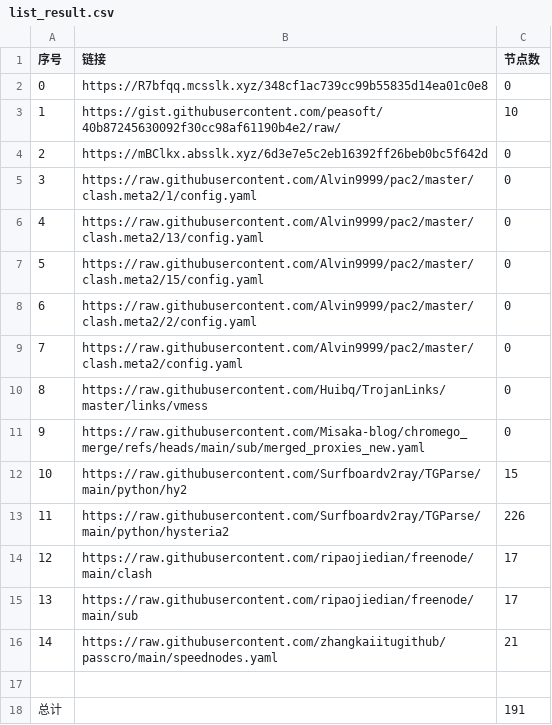
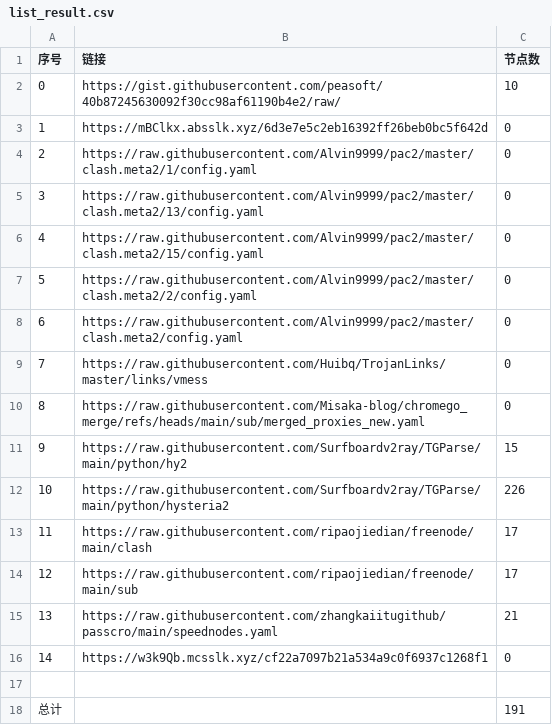
Before and after one commit to yxxyun/NoMoreWalls, a CSV file: list_result.csv, drawn as a sheet; removed rows and columns are numbered as before the commit, all else as after; the diff names each change by its address in the sheet, - before the commit and + after, or states it on an @@ line.

```diff
--- a/list_result.csv
+++ b/list_result.csv
-row 2: 0 | https://R7bfqq.mcsslk.xyz/348cf1ac739cc99b55835d14ea01c0e8 | 0
@@ column A (序号) renumbered between rows 2 and 15 @@
+row 16: 14 | https://w3k9Qb.mcsslk.xyz/cf22a7097b21a534a9c0f6937c1268f1 | 0
```
Also changed, not shown: 3 other files.
